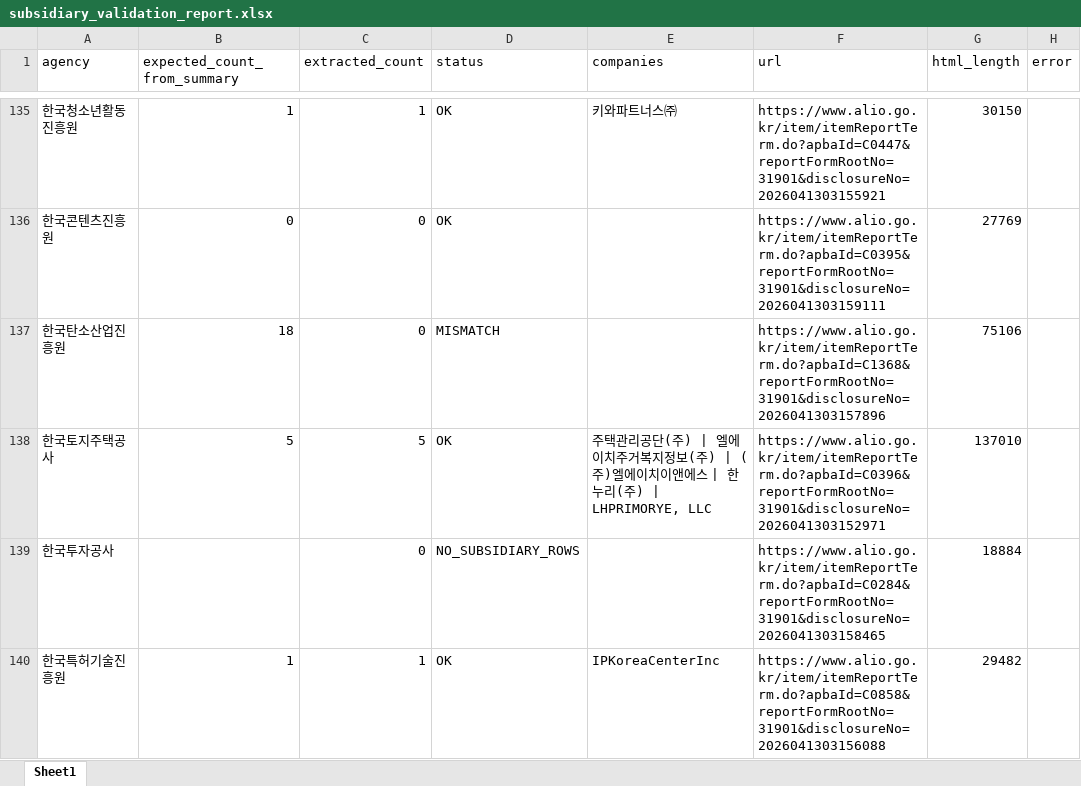
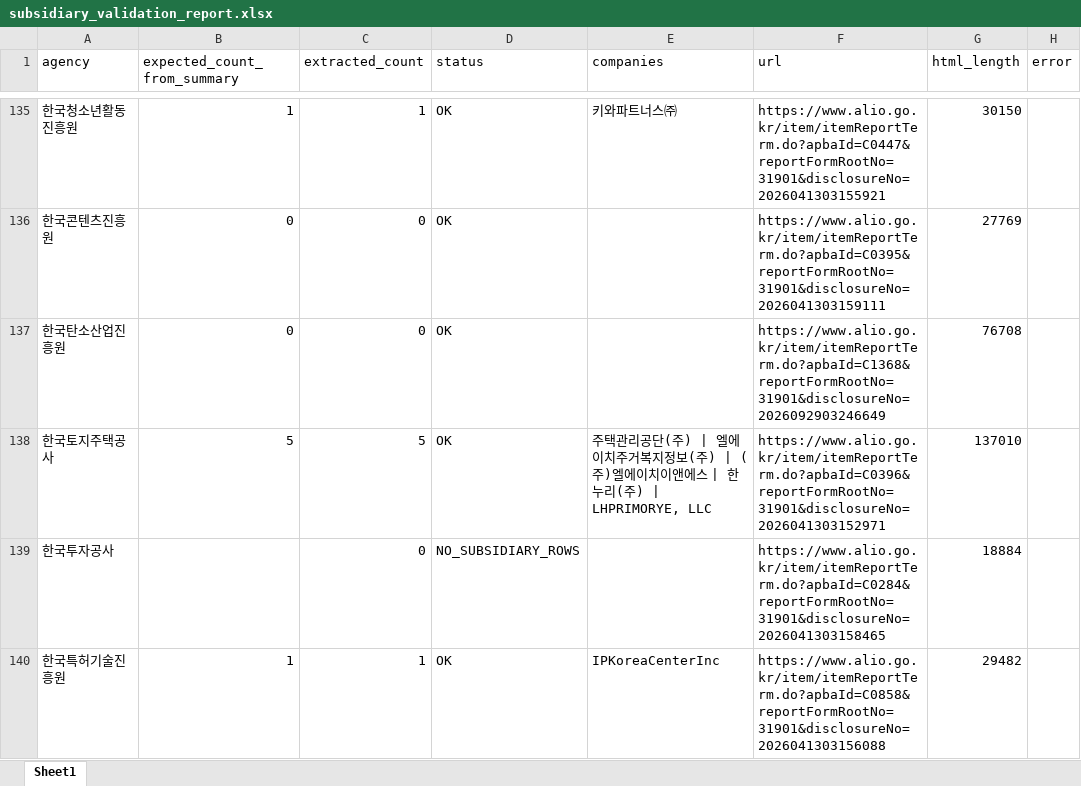
Before and after one commit to junjunating/po-search, an Excel workbook: output/subsidiary_validation_report.xlsx, sheet Sheet1, drawn as a sheet; only a part is shown, gaps mark what is left out; values as stored, in another font and other column widths than the file's, no borders; the diff names each change by its address in the sheet, - before the commit and + after, or states it on an @@ line.

```diff
--- a/output/subsidiary_validation_report.xlsx (sheet Sheet1)
+++ b/output/subsidiary_validation_report.xlsx (sheet Sheet1)
-B137 (expected_count_from_summary): 18
+B137 (expected_count_from_summary): 0
-D137 (status): MISMATCH
+D137 (status): OK
-F137 (url): https://www.alio.go.kr/item/itemReportTerm.do?apbaId=C1368&reportFormRootNo=31901&disclosureNo=2026041303157896
+F137 (url): https://www.alio.go.kr/item/itemReportTerm.do?apbaId=C1368&reportFormRootNo=31901&disclosureNo=2026092903246649
-G137 (html_length): 75106
+G137 (html_length): 76708
```
Also changed, not shown: docs/download/merged_list.xlsx, output/public_agency_subsidiaries.xlsx, 5 other files.
